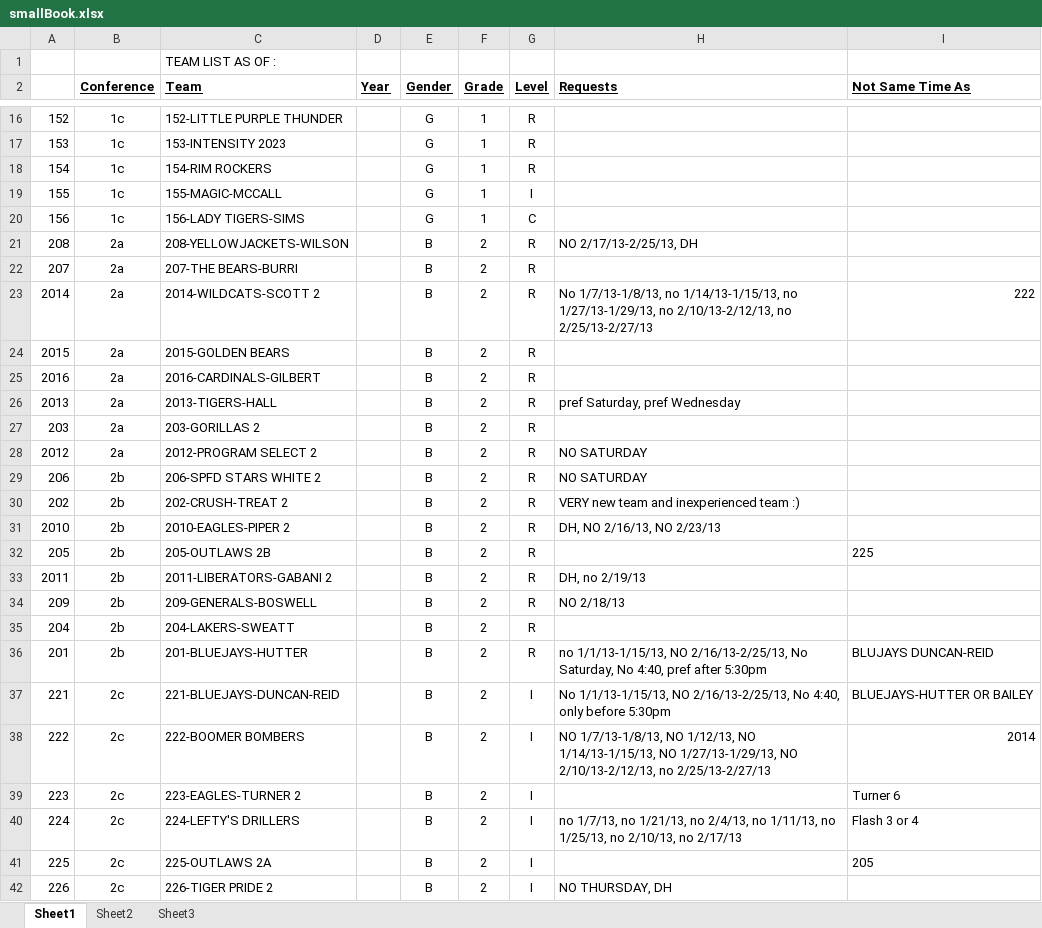
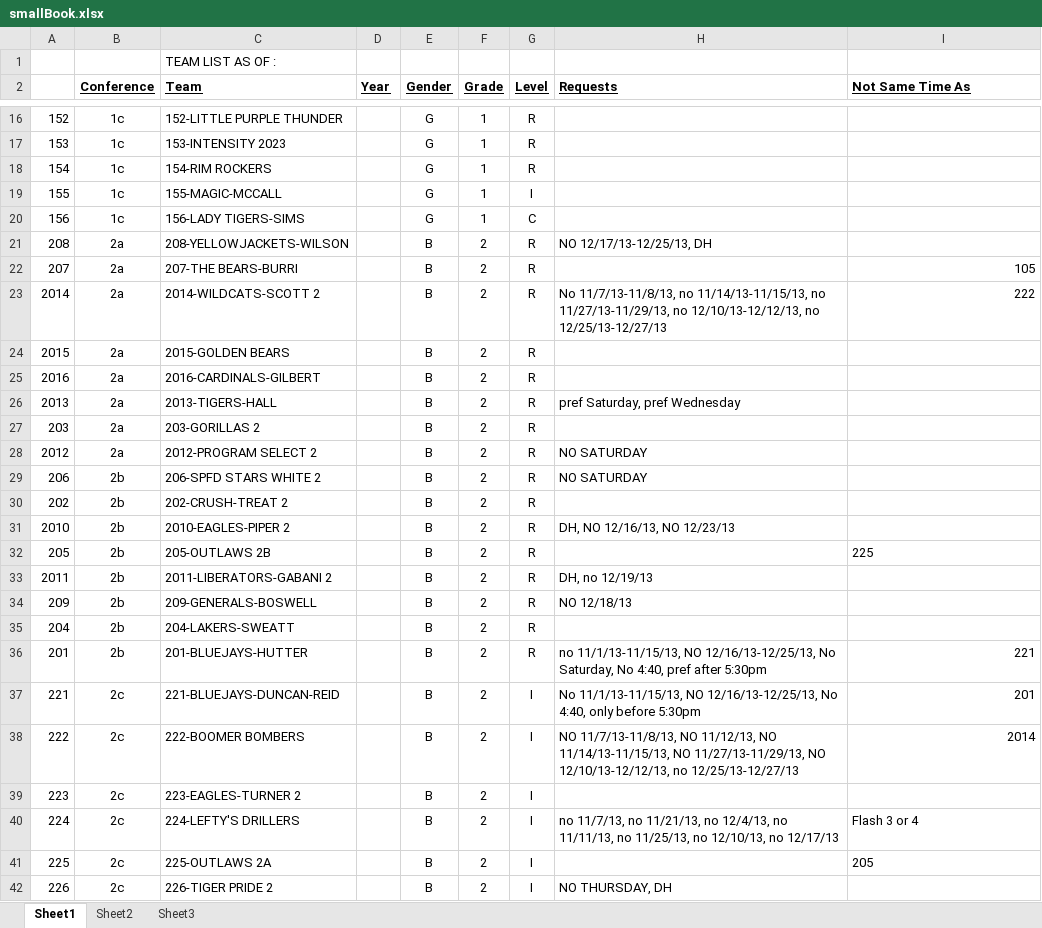
Before and after one commit to Kyle-Falconer/Court-Scheduler, an Excel workbook: smallBook.xlsx, sheet Sheet1, drawn as a sheet; only a part is shown, gaps mark what is left out; values as stored, in another font and other column widths than the file's, no borders; conditional formats not drawn; the diff covers the shown part only; the diff names each change by its address in the sheet, - before the commit and + after, or states it on an @@ line.

```diff
--- a/smallBook.xlsx (sheet Sheet1)
+++ b/smallBook.xlsx (sheet Sheet1)
-H21 (Requests): NO 2/17/13-2/25/13, DH
+H21 (Requests): NO 12/17/13-12/25/13, DH
-I22 (Not Same Time As): (empty)
+I22 (Not Same Time As): 105
-H23 (Requests): No 1/7/13-1/8/13, no 1/14/13-1/15/13, no 1/27/13-1/29/13, no 2/10/13-2/12/13, no 2/25/13-2/27/13
+H23 (Requests): No 11/7/13-11/8/13, no 11/14/13-11/15/13, no 11/27/13-11/29/13, no 12/10/13-12/12/13, no 12/25/13-12/27/13
-H30 (Requests): VERY new team and inexperienced team :)
+H30 (Requests): (empty)
-H31 (Requests): DH, NO 2/16/13, NO 2/23/13
+H31 (Requests): DH, NO 12/16/13, NO 12/23/13
-H33 (Requests): DH, no 2/19/13
+H33 (Requests): DH, no 12/19/13
-H34 (Requests): NO 2/18/13
+H34 (Requests): NO 12/18/13
-H36 (Requests): no 1/1/13-1/15/13, NO 2/16/13-2/25/13, No Saturday,…
+H36 (Requests): no 11/1/13-11/15/13, NO 12/16/13-12/25/13, No Saturday,…
-I36 (Not Same Time As): BLUJAYS DUNCAN-REID
+I36 (Not Same Time As): 221
-H37 (Requests): No 1/1/13-1/15/13, NO 2/16/13-2/25/13, No 4:40,…
+H37 (Requests): No 11/1/13-11/15/13, NO 12/16/13-12/25/13, No 4:40,…
-I37 (Not Same Time As): BLUEJAYS-HUTTER OR BAILEY
+I37 (Not Same Time As): 201
-H38 (Requests): NO 1/7/13-1/8/13, NO 1/12/13, NO 1/14/13-1/15/13, NO 1/27/13-1/29/13, NO 2/10/13-2/12/13, no 2/25/13-2/27/13
+H38 (Requests): NO 11/7/13-11/8/13, NO 11/12/13, NO 11/14/13-11/15/13, NO 11/27/13-11/29/13, NO 12/10/13-12/12/13, no 12/25/13-12/27/13
-I39 (Not Same Time As): Turner 6
+I39 (Not Same Time As): (empty)
-H40 (Requests): no 1/7/13, no 1/21/13, no 2/4/13, no 1/11/13, no 1/25/13, no 2/10/13, no 2/17/13
+H40 (Requests): no 11/7/13, no 11/21/13, no 12/4/13, no 11/11/13, no 11/25/13, no 12/10/13, no 12/17/13
```
Also changed, not shown: 10 edited cells elsewhere in this sheet, 4 other files.
